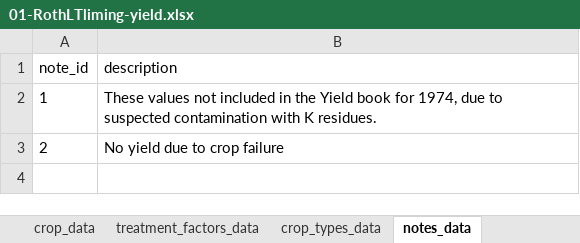
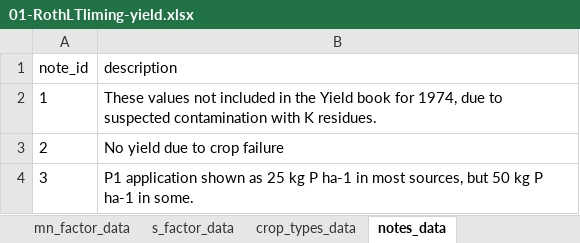
Before and after one commit to Rothamsted-Ecoinformatics/eRA, an Excel workbook: metadata/rcs10/RLTLYIELDS/01-RothLTliming-yield.xlsx, sheet notes_data, drawn as a sheet; values as stored, in another font and other column widths than the file's, no borders; the diff names each change by its address in the sheet, - before the commit and + after, or states it on an @@ line.

```diff
--- a/metadata/rcs10/RLTLYIELDS/01-RothLTliming-yield.xlsx (sheet notes_data)
+++ b/metadata/rcs10/RLTLYIELDS/01-RothLTliming-yield.xlsx (sheet notes_data)
-sheet tab: treatment_factors_data
+sheet tab: mn_factor_data
+sheet tab: s_factor_data
+row 4: 3 | P1 application shown as 25 kg P ha-1 in most sources, but 50 kg P ha-1 in some.
```
Also changed, not shown: sheet crop_data, sheet fields_metadata, sheet README, sheet crop_types_data, other sheet tabs, hidden cells, charts or pictures, 40 other files.
